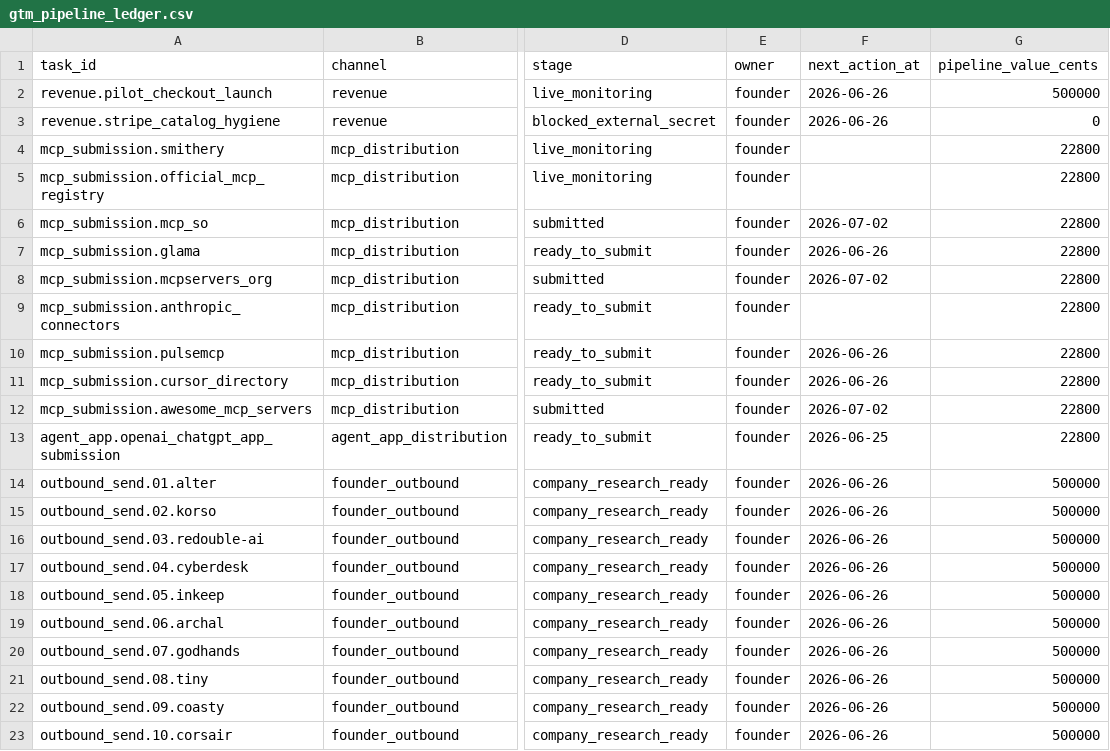
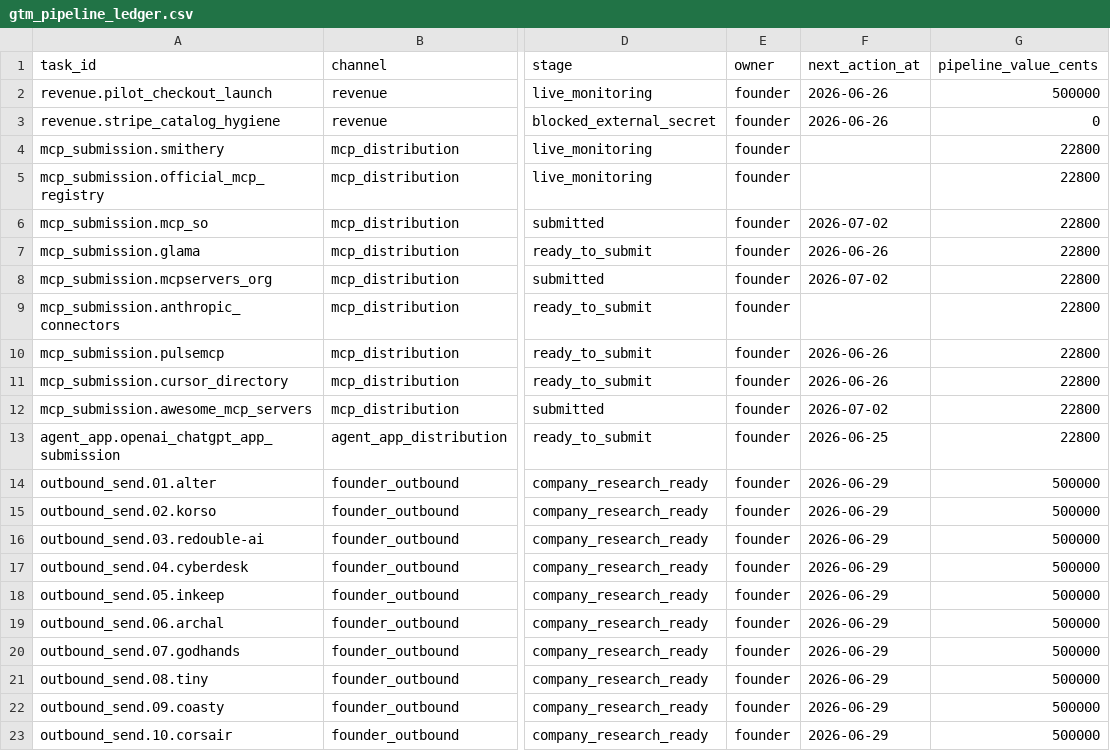
Before and after one commit to logannye/hc-stark, a CSV file: marketing/generated/gtm_pipeline_ledger.csv, drawn as a sheet; only a part is shown, gaps mark what is left out; the diff names each change by its address in the sheet, - before the commit and + after, or states it on an @@ line.

```diff
--- a/marketing/generated/gtm_pipeline_ledger.csv
+++ b/marketing/generated/gtm_pipeline_ledger.csv
-F14:F23 (next_action_at): 2026-06-26
+F14:F23 (next_action_at): 2026-06-29
```
Also changed, not shown: 12 other files.
